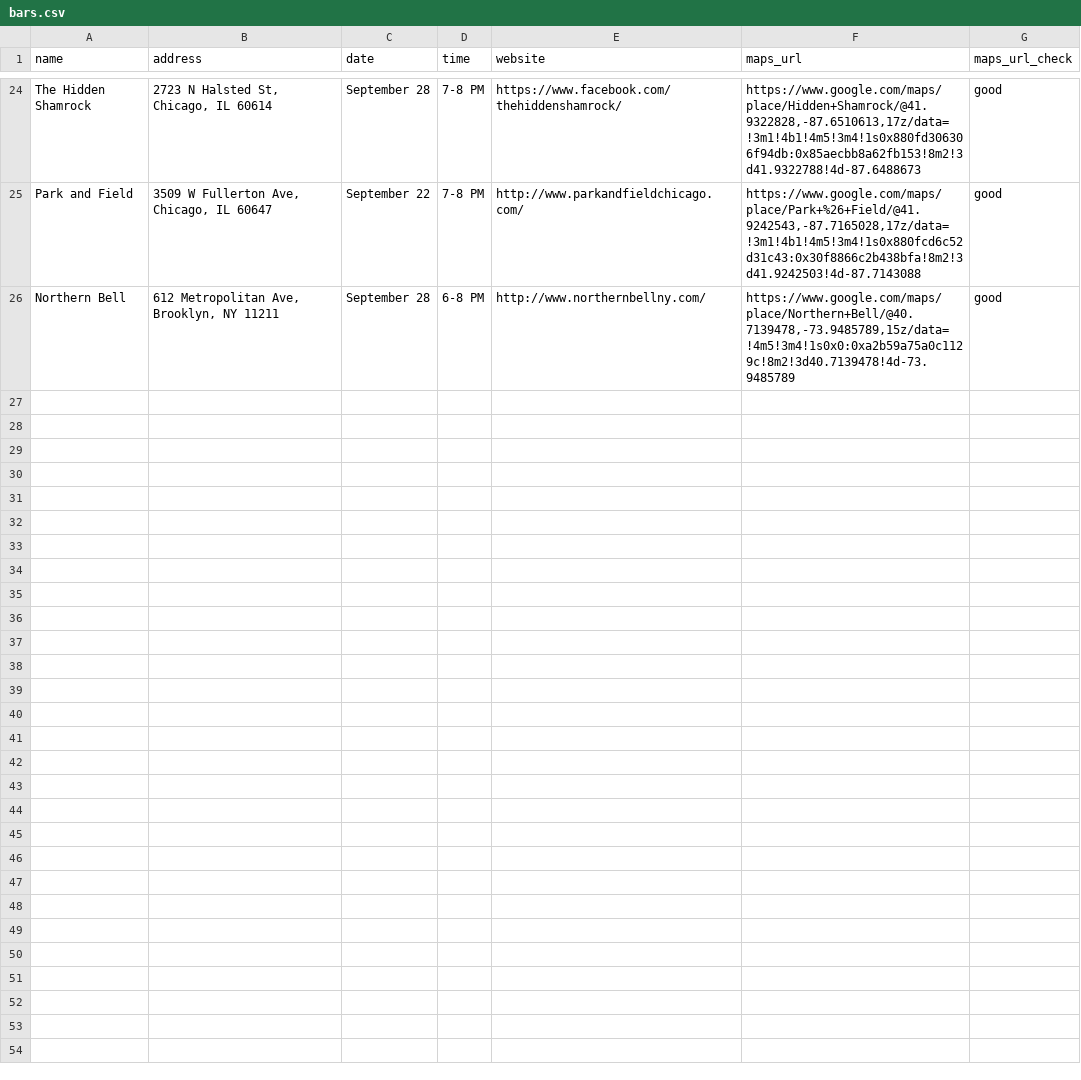
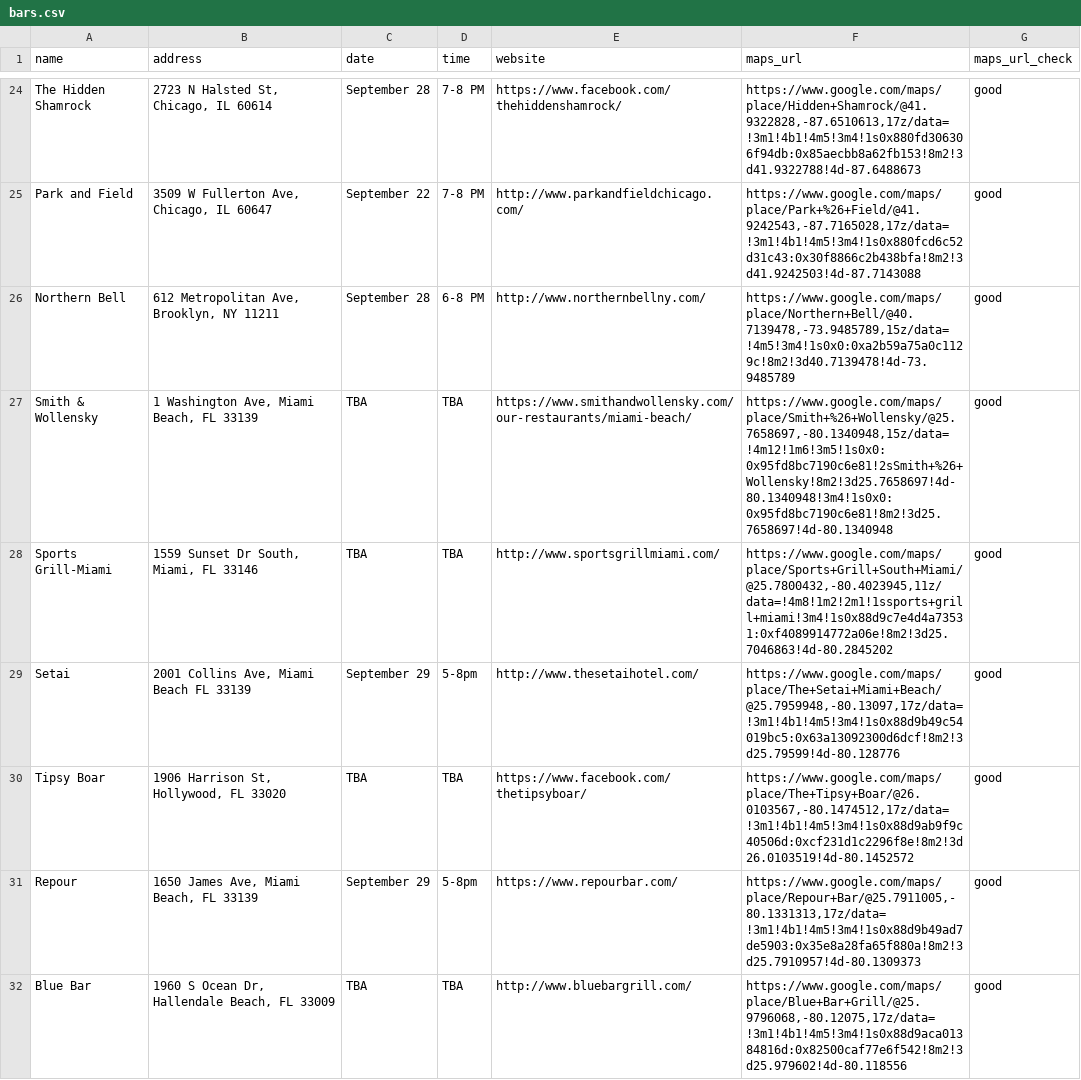
Before and after one commit to russian-standard-vodka/muleweek, a CSV file: bars.csv, drawn as a sheet; only a part is shown, gaps mark what is left out; the diff covers the shown part only; the diff names each change by its address in the sheet, - before the commit and + after, or states it on an @@ line.

Commit message:
Update bars.csv

```diff
--- a/bars.csv
+++ b/bars.csv
+row 27: Smith & Wollensky | 1 Washington Ave, Miami Beach, FL 33139 | TBA | TBA | https://www.smithandwollensky.com/our-restaurants/miami-beach/ | https://www.google.com/maps/place/Smith+%26+Wollensky/@25.7658697,-80.1340948,15z/data=!4m12!1m6!3m5!1s0x0:0x95fd8bc7190c6e81!2sSmith+%26+Wollensky!8m2!3d25.7658697!4d-80.1340948!3m4!1s0x0:0x95fd8bc7190c6e81!8m2!3d25.7658697!4d-80.1340948 | good
+row 28: Sports Grill-Miami | 1559 Sunset Dr South, Miami, FL 33146 | TBA | TBA | http://www.sportsgrillmiami.com/ | https://www.google.com/maps/place/Sports+Grill+South+Miami/@25.7800432,-80.4023945,11z/data=!4m8!1m2!2m1!1ssports+grill+miami!3m4!1s0x88d9c7e4d4a73531:0xf4089914772a06e!8m2!3d25.7046863!4d-80.2845202 | good
+row 29: Setai | 2001 Collins Ave, Miami Beach FL 33139 | September 29 | 5-8pm | http://www.thesetaihotel.com/ | https://www.google.com/maps/place/The+Setai+Miami+Beach/@25.7959948,-80.13097,17z/data=!3m1!4b1!4m5!3m4!1s0x88d9b49c54019bc5:0x63a13092300d6dcf!8m2!3d25.79599!4d-80.128776 | good
+row 30: Tipsy Boar | 1906 Harrison St, Hollywood, FL 33020 | TBA | TBA | https://www.facebook.com/thetipsyboar/ | https://www.google.com/maps/place/The+Tipsy+Boar/@26.0103567,-80.1474512,17z/data=!3m1!4b1!4m5!3m4!1s0x88d9ab9f9c40506d:0xcf231d1c2296f8e!8m2!3d26.0103519!4d-80.1452572 | good
+row 31: Repour | 1650 James Ave, Miami Beach, FL 33139 | September 29 | 5-8pm | https://www.repourbar.com/ | https://www.google.com/maps/place/Repour+Bar/@25.7911005,-80.1331313,17z/data=!3m1!4b1!4m5!3m4!1s0x88d9b49ad7de5903:0x35e8a28fa65f880a!8m2!3d25.7910957!4d-80.1309373 | good
+row 32: Blue Bar | 1960 S Ocean Dr, Hallendale Beach, FL 33009 | TBA | TBA | http://www.bluebargrill.com/ | https://www.google.com/maps/place/Blue+Bar+Grill/@25.9796068,-80.12075,17z/data=!3m1!4b1!4m5!3m4!1s0x88d9aca01384816d:0x82500caf77e6f542!8m2!3d25.979602!4d-80.118556 | good
```
Also changed, not shown: 6 added rows elsewhere in this file.
